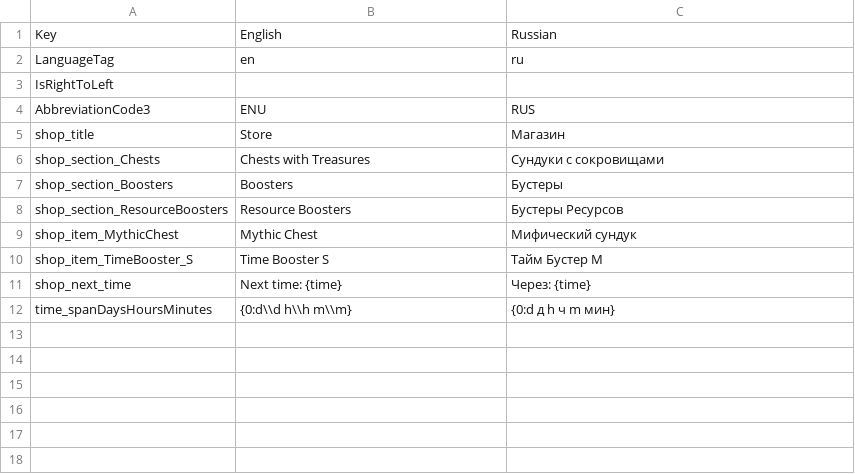
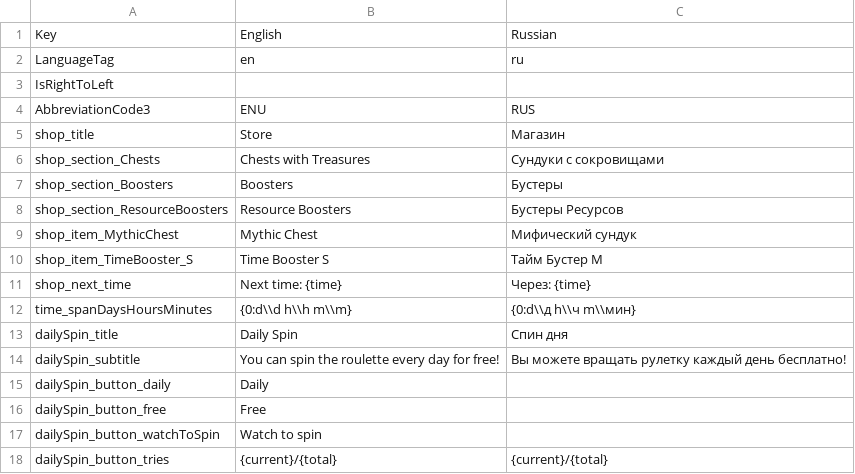
Before and after one commit to erdiablo/Animal-village-dev, a CSV file: StreamingAssets/Localizations/shop.csv, drawn as a sheet.

Commit message:
Localization fix

```diff
--- a/StreamingAssets/Localizations/shop.csv
+++ b/StreamingAssets/Localizations/shop.csv
@@ -11,2 +11,8 @@ shop_item_TimeBooster_S,Time Booster S,Тайм Бустер М
 shop_next_time,Next time: {time},Через: {time}
-time_spanDaysHoursMinutes,{0:d\\d h\\h m\\m},{0:d д h ч m мин}
+time_spanDaysHoursMinutes,{0:d\\d h\\h m\\m},{0:d\\д h\\ч m\\мин}
+dailySpin_title,Daily Spin,Спин дня
+dailySpin_subtitle,You can spin the roulette every day for free!,Вы можете вращать рулетку каждый день бесплатно!
+dailySpin_button_daily,Daily,
+dailySpin_button_free,Free,
+dailySpin_button_watchToSpin,Watch to spin,
+dailySpin_button_tries,{current}/{total},{current}/{total}
```
Also changed, not shown: 5 other files.
